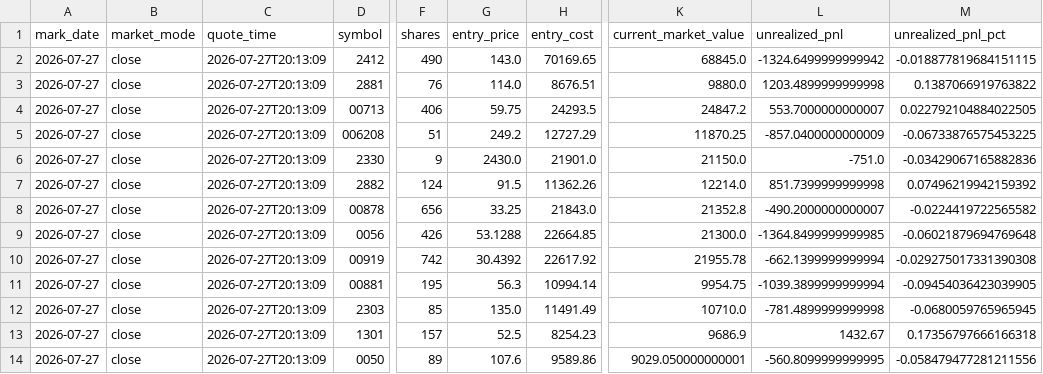
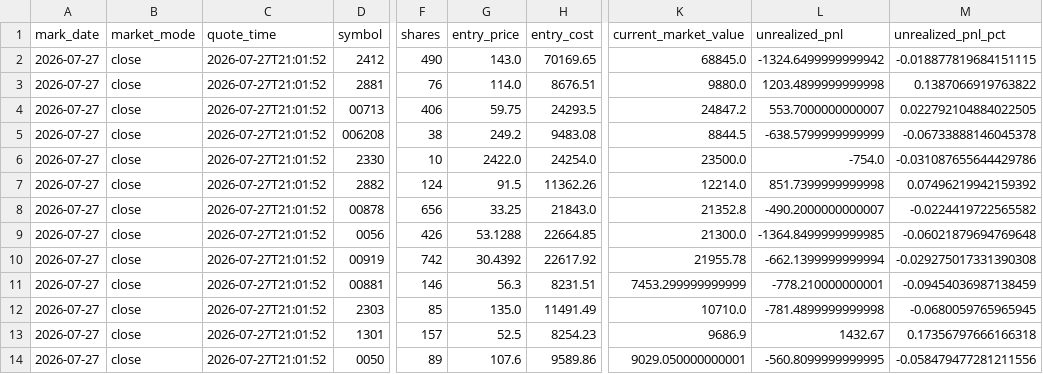
Before and after one commit to TonyTCFu/futienchun-com-dashboard, a CSV file: data/model_portfolio_market_2026-07-27.csv, drawn as a sheet; only a part is shown, gaps mark what is left out; the diff names each change by its address in the sheet, - before the commit and + after, or states it on an @@ line.

Commit message:
Refine Taiwan dashboard portfolio view

```diff
--- a/data/model_portfolio_market_2026-07-27.csv
+++ b/data/model_portfolio_market_2026-07-27.csv
-C2:C14 (quote_time): 2026-07-27T20:13:09
+C2:C14 (quote_time): 2026-07-27T21:01:52
-F5 (shares): 51
+F5 (shares): 38
-H5 (entry_cost): 12727.29
+H5 (entry_cost): 9483.08
-K5 (current_market_value): 11870.25
+K5 (current_market_value): 8844.5
-L5 (unrealized_pnl): -857.0400000000009
+L5 (unrealized_pnl): -638.5799999999999
-M5 (unrealized_pnl_pct): -0.06733876575453225
+M5 (unrealized_pnl_pct): -0.06733888146045378
-F6 (shares): 9
+F6 (shares): 10
-G6 (entry_price): 2430.0
+G6 (entry_price): 2422.0
-H6 (entry_cost): 21901.0
+H6 (entry_cost): 24254.0
-K6 (current_market_value): 21150.0
+K6 (current_market_value): 23500.0
-L6 (unrealized_pnl): -751.0
+L6 (unrealized_pnl): -754.0
-M6 (unrealized_pnl_pct): -0.03429067165882836
+M6 (unrealized_pnl_pct): -0.031087655644429786
-F11 (shares): 195
+F11 (shares): 146
-H11 (entry_cost): 10994.14
+H11 (entry_cost): 8231.51
-K11 (current_market_value): 9954.75
+K11 (current_market_value): 7453.299999999999
-L11 (unrealized_pnl): -1039.3899999999994
+L11 (unrealized_pnl): -778.210000000001
-M11 (unrealized_pnl_pct): -0.09454036423039905
+M11 (unrealized_pnl_pct): -0.09454036987138459
```
Also changed, not shown: data/model_portfolio_2026-06-03.csv, data/model_portfolio_latest.csv, 9 other files.
